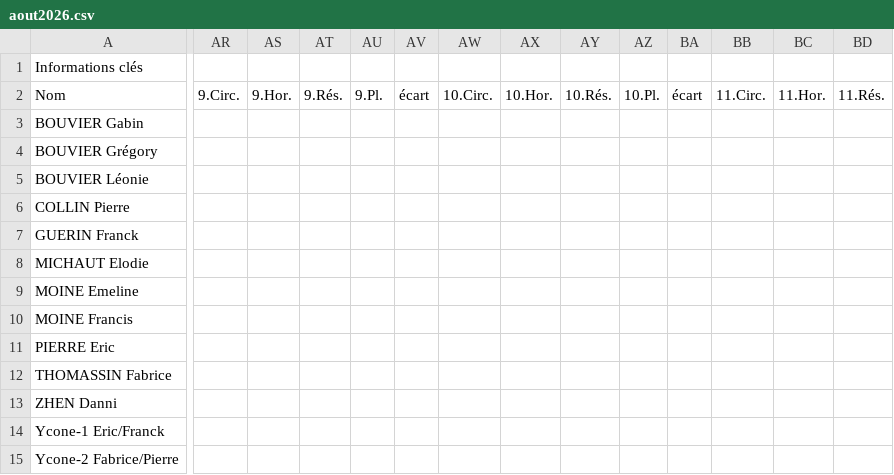
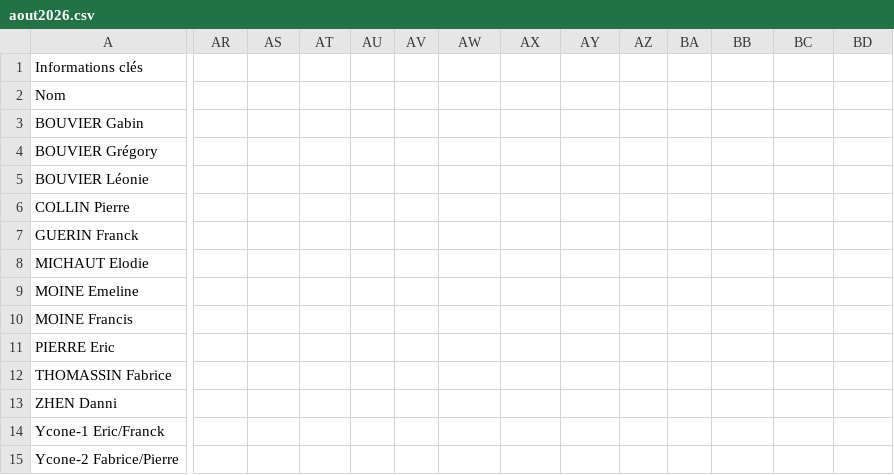
Before and after one commit to erikpier2/ycone_resultats, a CSV file: aout2026.csv, drawn as a sheet; only a part is shown, gaps mark what is left out; the diff covers the shown part only; the diff names each change by its address in the sheet, - before the commit and + after, or states it on an @@ line.

```diff
--- a/aout2026.csv
+++ b/aout2026.csv
-AR2: 9.Circ.
+AR2: (empty)
-AS2: 9.Hor.
+AS2: (empty)
-AT2: 9.Rés.
+AT2: (empty)
-AU2: 9.Pl.
+AU2: (empty)
-AV2: écart
+AV2: (empty)
-AW2: 10.Circ.
+AW2: (empty)
-AX2: 10.Hor.
+AX2: (empty)
-AY2: 10.Rés.
+AY2: (empty)
-AZ2: 10.Pl.
+AZ2: (empty)
-BA2: écart
+BA2: (empty)
-BB2: 11.Circ.
+BB2: (empty)
-BC2: 11.Hor.
+BC2: (empty)
-BD2: 11.Rés.
+BD2: (empty)
```
Also changed, not shown: 22 edited cells elsewhere in this file, 1 other file.
